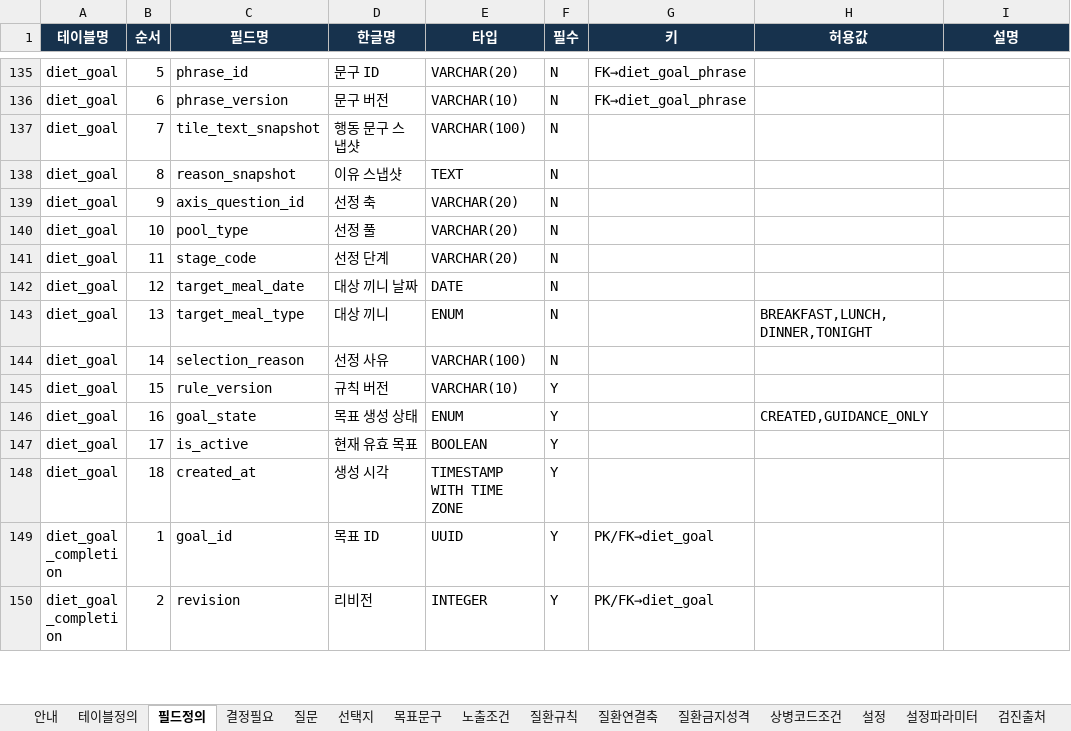
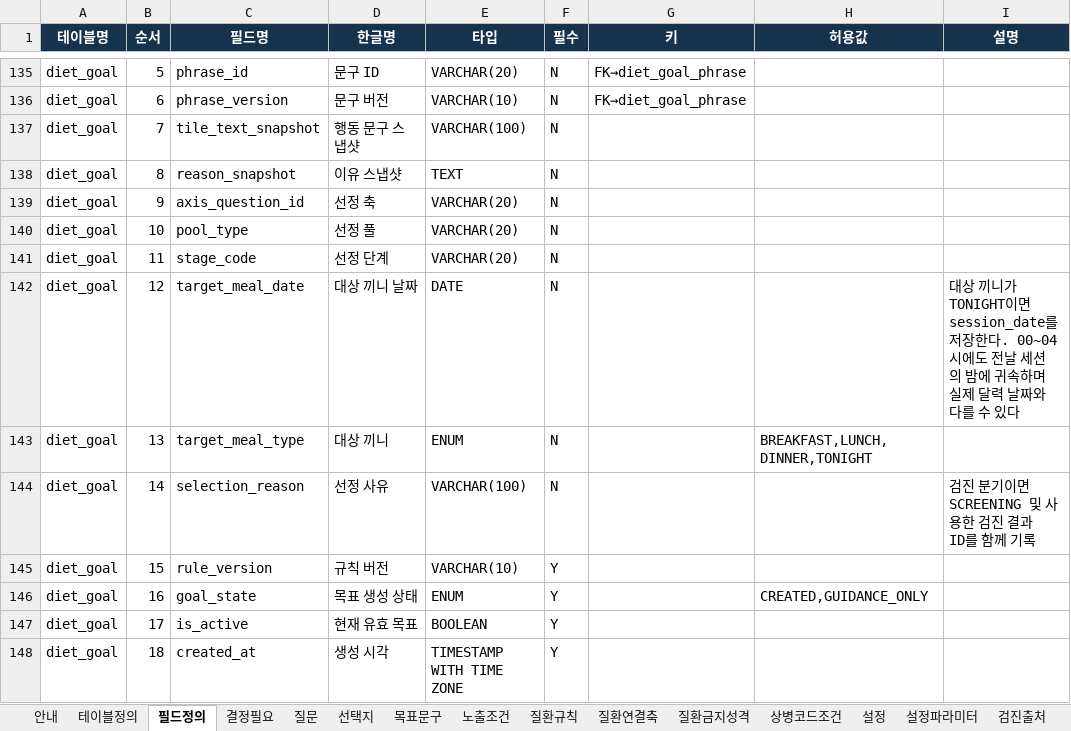
Before and after one commit to srleeinkorea/Project_maiReport, an Excel workbook: outputs/식이_개발전달_20260923/maiReport_식이_개발전달_데이터계약_v1.0.0.xlsx, sheet 필드정의, drawn as a sheet; only a part is shown, gaps mark what is left out; the shorter side is filled out with more unchanged rows; values as stored, in another font and other column widths than the file's, no borders; table styles not drawn; the diff covers the shown part only; the diff names each change by its address in the sheet, - before the commit and + after, or states it on an @@ line.

```diff
--- a/outputs/식이_개발전달_20260923/maiReport_식이_개발전달_데이터계약_v1.0.0.xlsx (sheet 필드정의)
+++ b/outputs/식이_개발전달_20260923/maiReport_식이_개발전달_데이터계약_v1.0.0.xlsx (sheet 필드정의)
-I142 (설명): (empty)
+I142 (설명): 대상 끼니가 TONIGHT이면 session_date를 저장한다. 00~04시에도 전날 세션의 밤에 귀속하며 실제 달력 날짜와 다를 수 있다
-I144 (설명): (empty)
+I144 (설명): 검진 분기이면 SCREENING 및 사용한 검진 결과 ID를 함께 기록
```
Also changed, not shown: 4 added rows and 17 edited cells elsewhere in this sheet, sheet 결정필요, sheet 설정, sheet 선택지, sheet 검증규칙, sheet 검진식이연결, sheet 질문, 6 more sheets, outputs/식이_최종반영_20260922/maiReport_식이_참조설정데이터_v1.0.0.xlsx, 48 other files.
